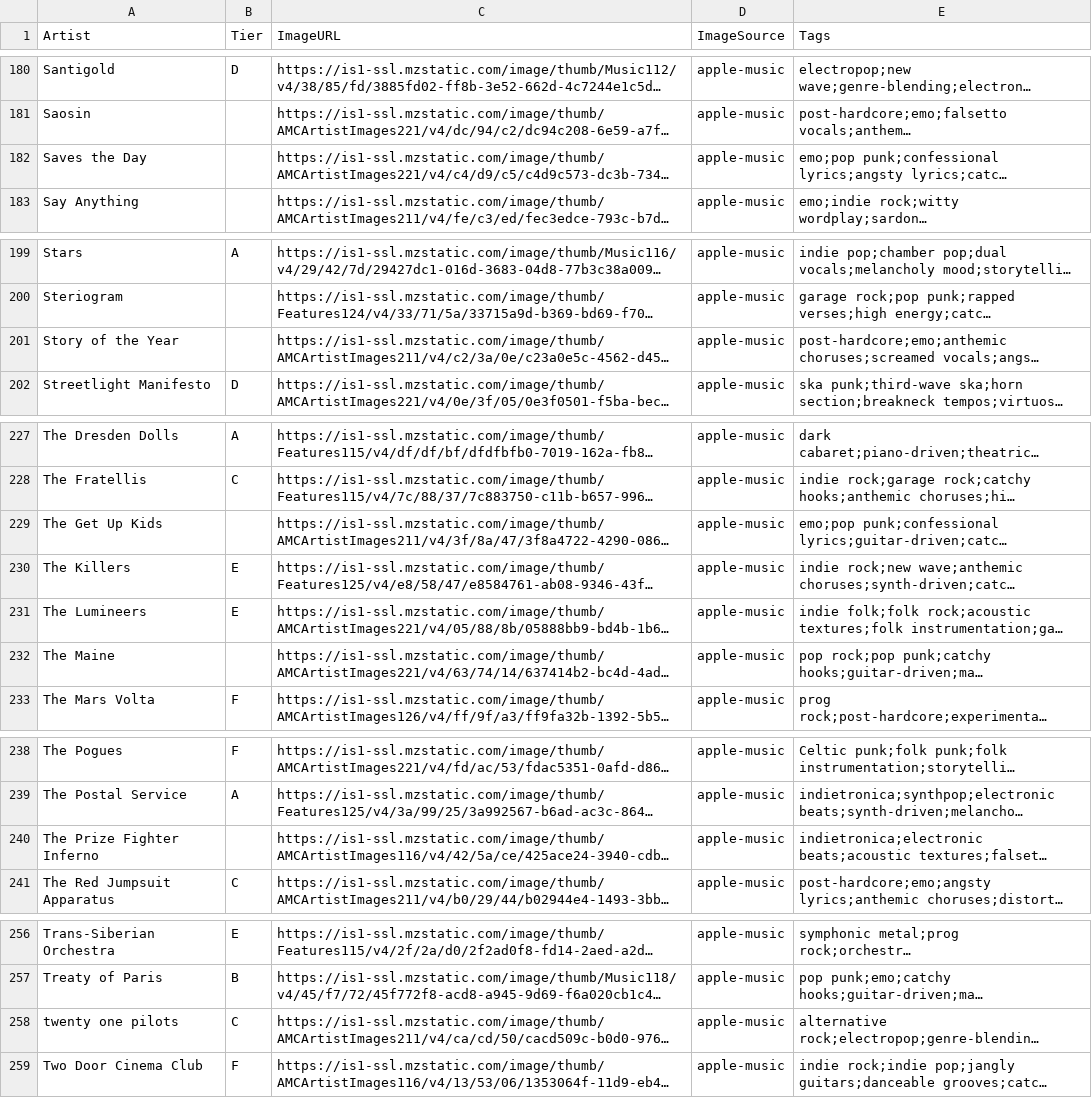
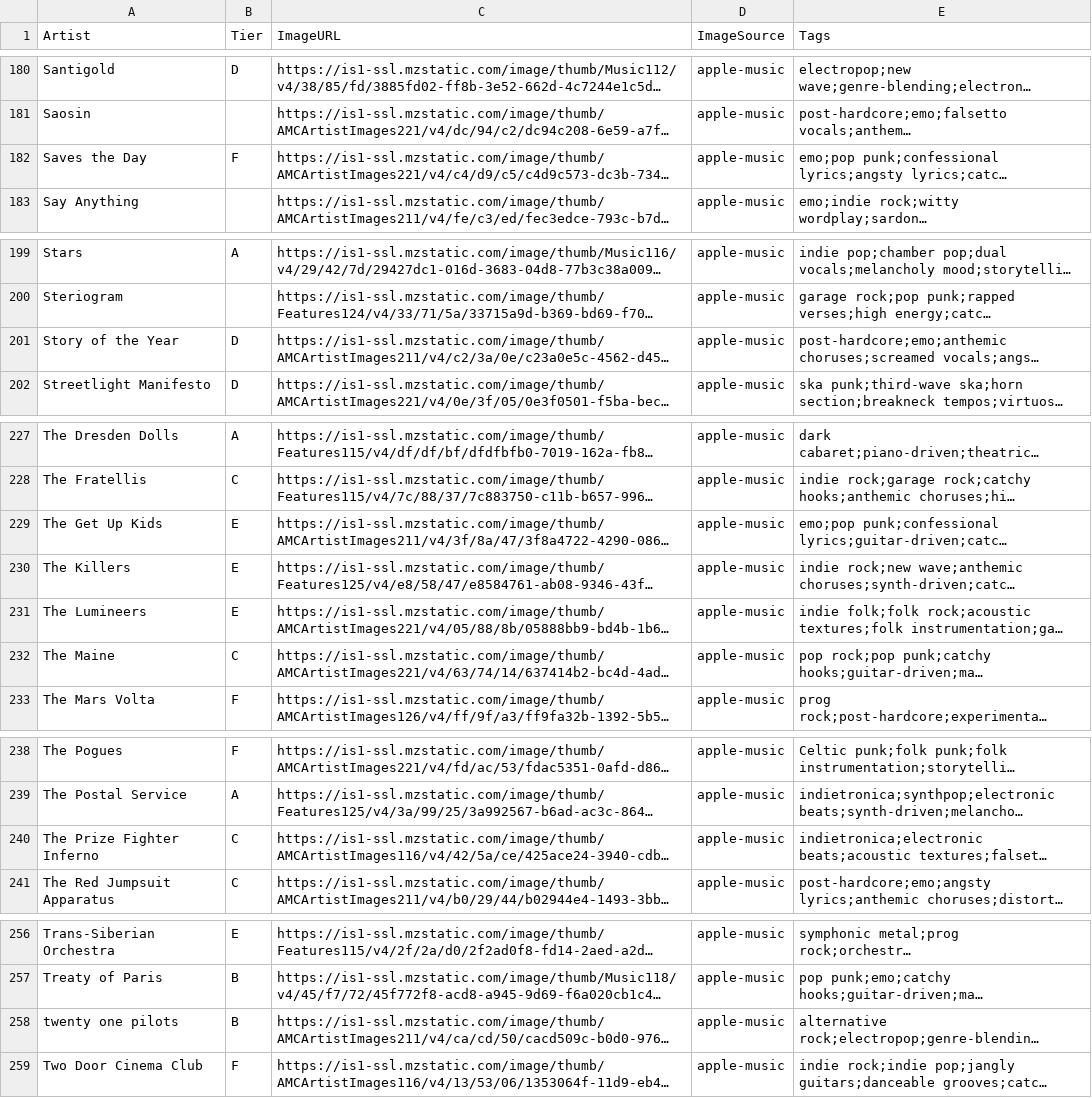
Before and after one commit to michaelficarra/music, a CSV file: data/artists.csv, drawn as a sheet; only a part is shown, gaps mark what is left out; long unchanged cells end in …; the diff names each change by its address in the sheet, - before the commit and + after, or states it on an @@ line.

Commit message:
save some ratings

```diff
--- a/data/artists.csv
+++ b/data/artists.csv
-B182 (Tier): (empty)
+B182 (Tier): F
-B201 (Tier): (empty)
+B201 (Tier): D
-B229 (Tier): (empty)
+B229 (Tier): E
-B232 (Tier): (empty)
+B232 (Tier): C
-B240 (Tier): (empty)
+B240 (Tier): C
-B258 (Tier): C
+B258 (Tier): B
```
